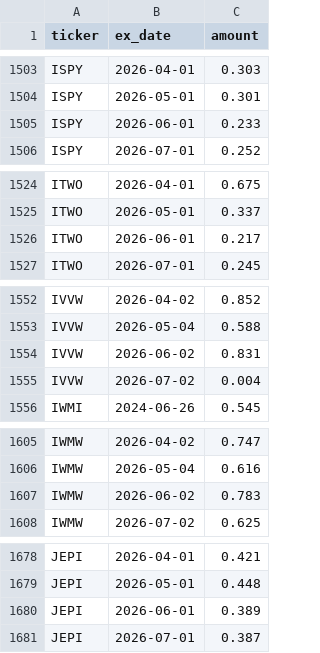
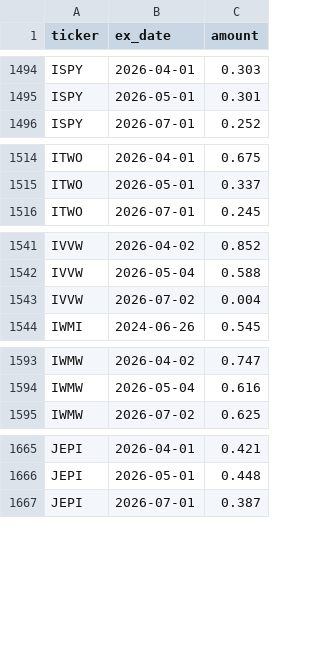
Before and after one commit to jimzucker/TrueYield, a CSV file: data/distributions_history.csv, drawn as a sheet; only a part is shown, gaps mark what is left out; the diff covers the shown part only.

```diff
--- a/data/distributions_history.csv
+++ b/data/distributions_history.csv
@@ -1504,3 +1495,2 @@ ISPY,2026-04-01,0.303
 ISPY,2026-05-01,0.301
-ISPY,2026-06-01,0.233
 ISPY,2026-07-01,0.252
@@ -1525,3 +1515,2 @@ ITWO,2026-04-01,0.675
 ITWO,2026-05-01,0.337
-ITWO,2026-06-01,0.217
 ITWO,2026-07-01,0.245
@@ -1553,3 +1542,2 @@ IVVW,2026-04-02,0.852
 IVVW,2026-05-04,0.588
-IVVW,2026-06-02,0.831
 IVVW,2026-07-02,0.004
@@ -1606,3 +1594,2 @@ IWMW,2026-04-02,0.747
 IWMW,2026-05-04,0.616
-IWMW,2026-06-02,0.783
 IWMW,2026-07-02,0.625
@@ -1679,3 +1666,2 @@ JEPI,2026-04-01,0.421
 JEPI,2026-05-01,0.448
-JEPI,2026-06-01,0.389
 JEPI,2026-07-01,0.387
```
Also changed, not shown: 30 removed rows elsewhere in this file, 6 other files.
